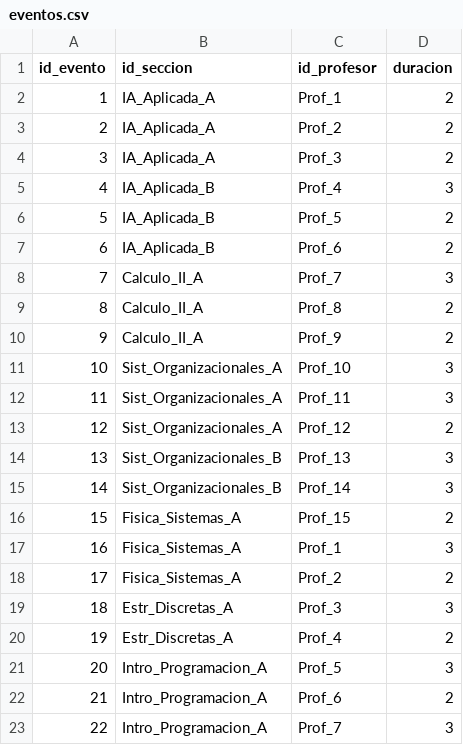
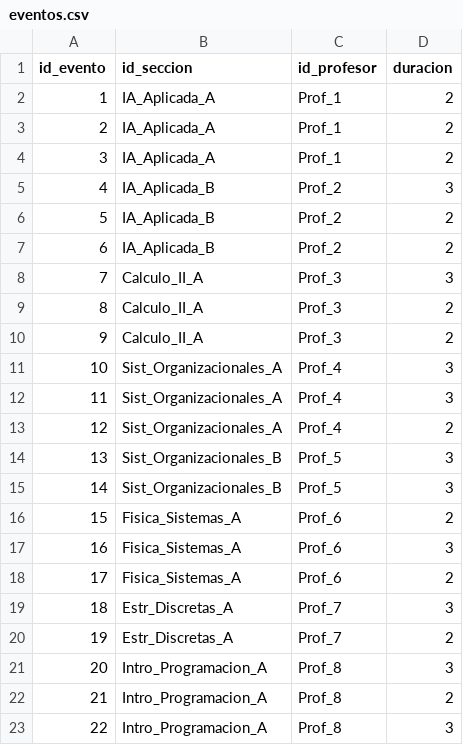
Before and after one commit to Marchitroll/uctp, a CSV file: dataset/eventos.csv, drawn as a sheet.

Commit message:
Lógica de generación de evento modificada

```diff
--- a/dataset/eventos.csv
+++ b/dataset/eventos.csv
@@ -2,22 +2,22 @@ id_evento,id_seccion,id_profesor,duracion
 1,IA_Aplicada_A,Prof_1,2
-2,IA_Aplicada_A,Prof_2,2
-3,IA_Aplicada_A,Prof_3,2
-4,IA_Aplicada_B,Prof_4,3
-5,IA_Aplicada_B,Prof_5,2
-6,IA_Aplicada_B,Prof_6,2
-7,Calculo_II_A,Prof_7,3
-8,Calculo_II_A,Prof_8,2
-9,Calculo_II_A,Prof_9,2
-10,Sist_Organizacionales_A,Prof_10,3
-11,Sist_Organizacionales_A,Prof_11,3
-12,Sist_Organizacionales_A,Prof_12,2
-13,Sist_Organizacionales_B,Prof_13,3
-14,Sist_Organizacionales_B,Prof_14,3
-15,Fisica_Sistemas_A,Prof_15,2
-16,Fisica_Sistemas_A,Prof_1,3
-17,Fisica_Sistemas_A,Prof_2,2
-18,Estr_Discretas_A,Prof_3,3
-19,Estr_Discretas_A,Prof_4,2
-20,Intro_Programacion_A,Prof_5,3
-21,Intro_Programacion_A,Prof_6,2
-22,Intro_Programacion_A,Prof_7,3
+2,IA_Aplicada_A,Prof_1,2
+3,IA_Aplicada_A,Prof_1,2
+4,IA_Aplicada_B,Prof_2,3
+5,IA_Aplicada_B,Prof_2,2
+6,IA_Aplicada_B,Prof_2,2
+7,Calculo_II_A,Prof_3,3
+8,Calculo_II_A,Prof_3,2
+9,Calculo_II_A,Prof_3,2
+10,Sist_Organizacionales_A,Prof_4,3
+11,Sist_Organizacionales_A,Prof_4,3
+12,Sist_Organizacionales_A,Prof_4,2
+13,Sist_Organizacionales_B,Prof_5,3
+14,Sist_Organizacionales_B,Prof_5,3
+15,Fisica_Sistemas_A,Prof_6,2
+16,Fisica_Sistemas_A,Prof_6,3
+17,Fisica_Sistemas_A,Prof_6,2
+18,Estr_Discretas_A,Prof_7,3
+19,Estr_Discretas_A,Prof_7,2
+20,Intro_Programacion_A,Prof_8,3
+21,Intro_Programacion_A,Prof_8,2
+22,Intro_Programacion_A,Prof_8,3
```
Also changed, not shown: horario.csv, 2 other files.
